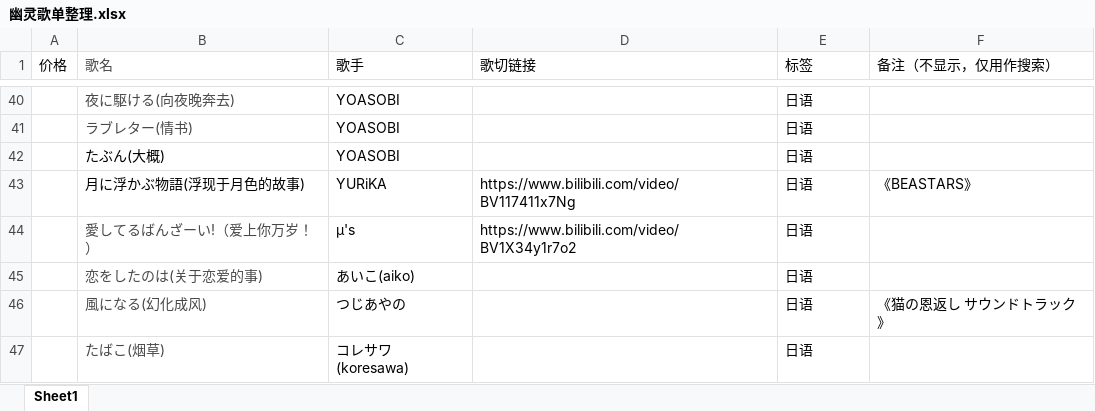
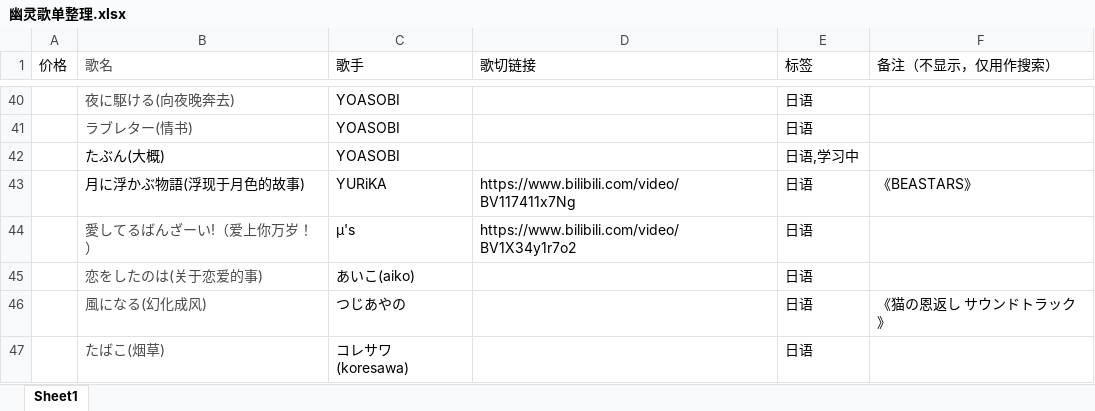
Before and after one commit to Jeffz615/v-song-list, an Excel workbook: 幽灵歌单整理.xlsx, sheet Sheet1, drawn as a sheet; only a part is shown, gaps mark what is left out; values as stored, in another font and other column widths than the file's, no borders; the diff names each change by its address in the sheet, - before the commit and + after, or states it on an @@ line.

```diff
--- a/幽灵歌单整理.xlsx (sheet Sheet1)
+++ b/幽灵歌单整理.xlsx (sheet Sheet1)
-E42 (标签): 日语
+E42 (标签): 日语,学习中
```
Also changed, not shown: 1 other file.
